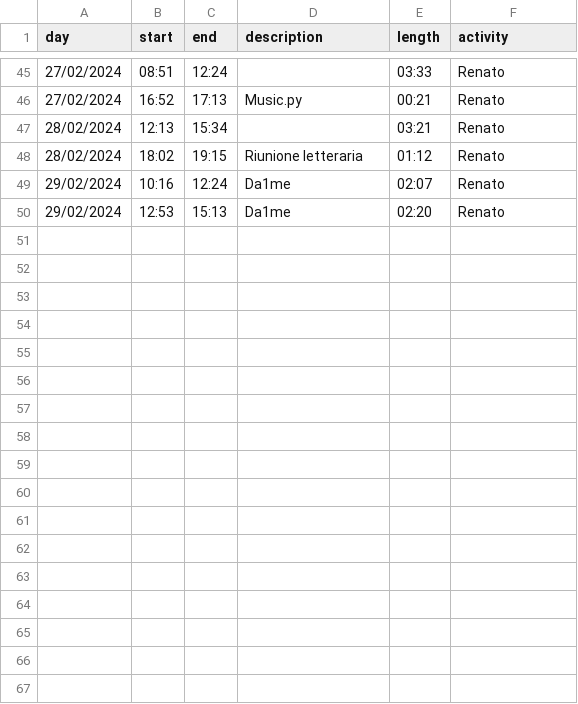
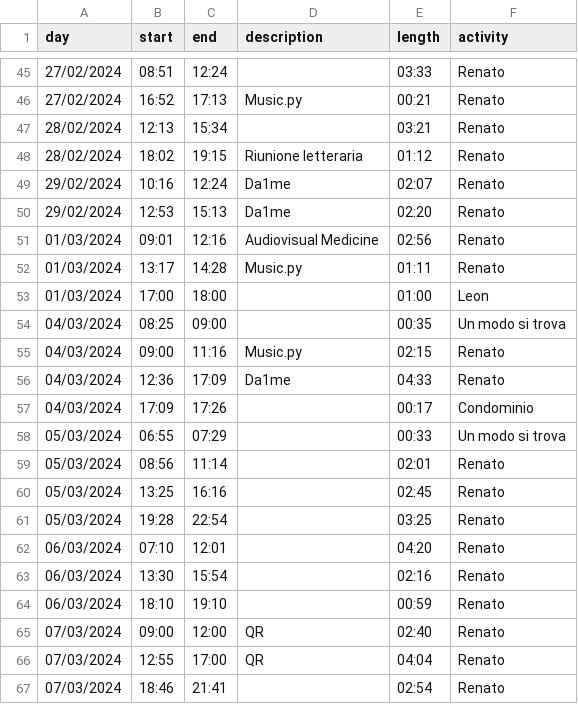
Before and after one commit to jacopodonati/jacopodonati.github.io, a CSV file: content/pa/data.csv, drawn as a sheet; only a part is shown, gaps mark what is left out.

Commit message:
Aggiunta di un po' di arretrati del timelog

```diff
--- a/content/pa/data.csv
+++ b/content/pa/data.csv
@@ -50 +50,18 @@ day;start;end;description;length;activity;
 29/02/2024;12:53;15:13;Da1me;02:20;Renato;
+01/03/2024;09:01;12:16;Audiovisual Medicine;02:56;Renato;
+01/03/2024;13:17;14:28;Music.py;01:11;Renato;
+01/03/2024;17:00;18:00;;01:00;Leon;
+04/03/2024;08:25;09:00;;00:35;Un modo si trova;
+04/03/2024;09:00;11:16;Music.py;02:15;Renato;
+04/03/2024;12:36;17:09;Da1me;04:33;Renato;
+04/03/2024;17:09;17:26;;00:17;Condominio;
+05/03/2024;06:55;07:29;;00:33;Un modo si trova;
+05/03/2024;08:56;11:14;;02:01;Renato;
+05/03/2024;13:25;16:16;;02:45;Renato;
+05/03/2024;19:28;22:54;;03:25;Renato;
+06/03/2024;07:10;12:01;;04:20;Renato;
+06/03/2024;13:30;15:54;;02:16;Renato;
+06/03/2024;18:10;19:10;;00:59;Renato;
+07/03/2024;09:00;12:00;QR;02:40;Renato;
+07/03/2024;12:55;17:00;QR;04:04;Renato;
+07/03/2024;18:46;21:41;;02:54;Renato;
```
